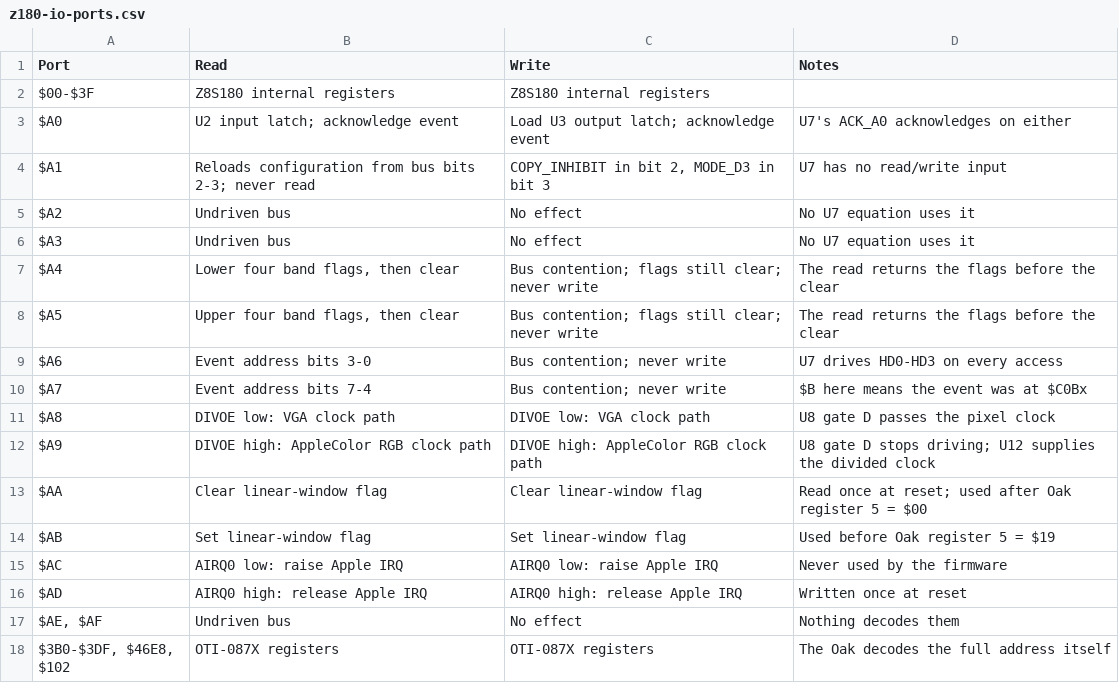
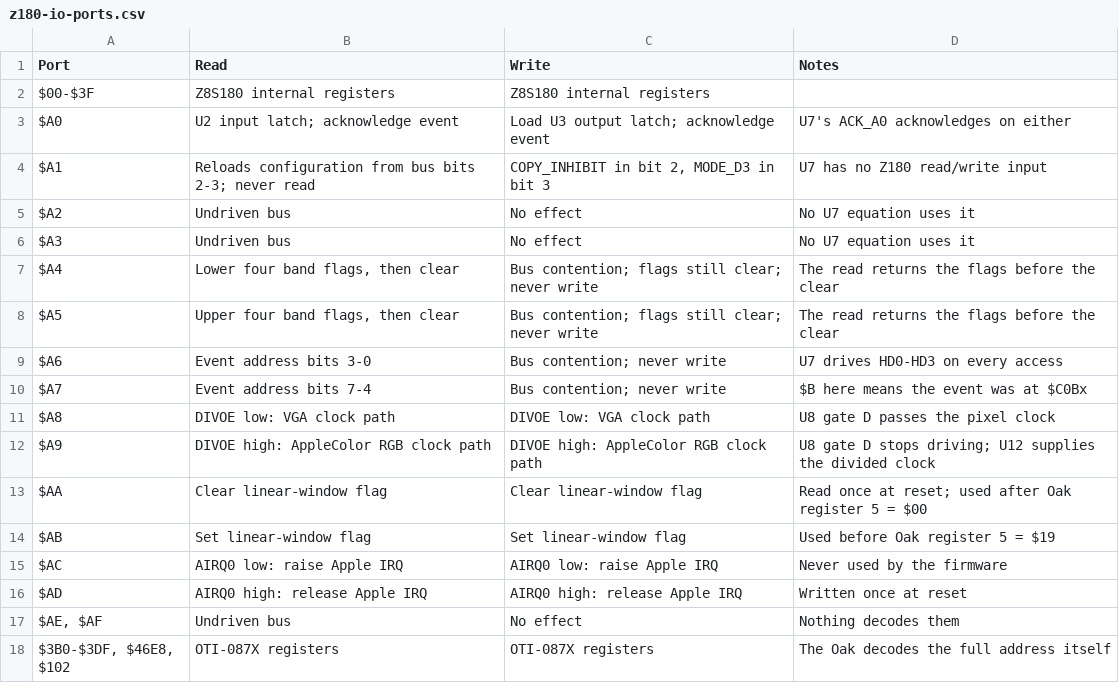
Before and after one commit to Webifi/second-sight-reference, a CSV file: data/tables/z180-io-ports.csv, drawn as a sheet.

```diff
--- a/data/tables/z180-io-ports.csv
+++ b/data/tables/z180-io-ports.csv
@@ -3,3 +3,3 @@ $00-$3F,Z8S180 internal registers,Z8S180 internal registers,
 $A0,U2 input latch; acknowledge event,Load U3 output latch; acknowledge event,U7's ACK_A0 acknowledges on either
-$A1,Reloads configuration from bus bits 2-3; never read,"COPY_INHIBIT in bit 2, MODE_D3 in bit 3",U7 has no read/write input
+$A1,Reloads configuration from bus bits 2-3; never read,"COPY_INHIBIT in bit 2, MODE_D3 in bit 3",U7 has no Z180 read/write input
 $A2,Undriven bus,No effect,No U7 equation uses it
```
Also changed, not shown: data/tables/apple-slot-signals.csv, data/tables/oti087-register-bits.csv, 38 other files.
